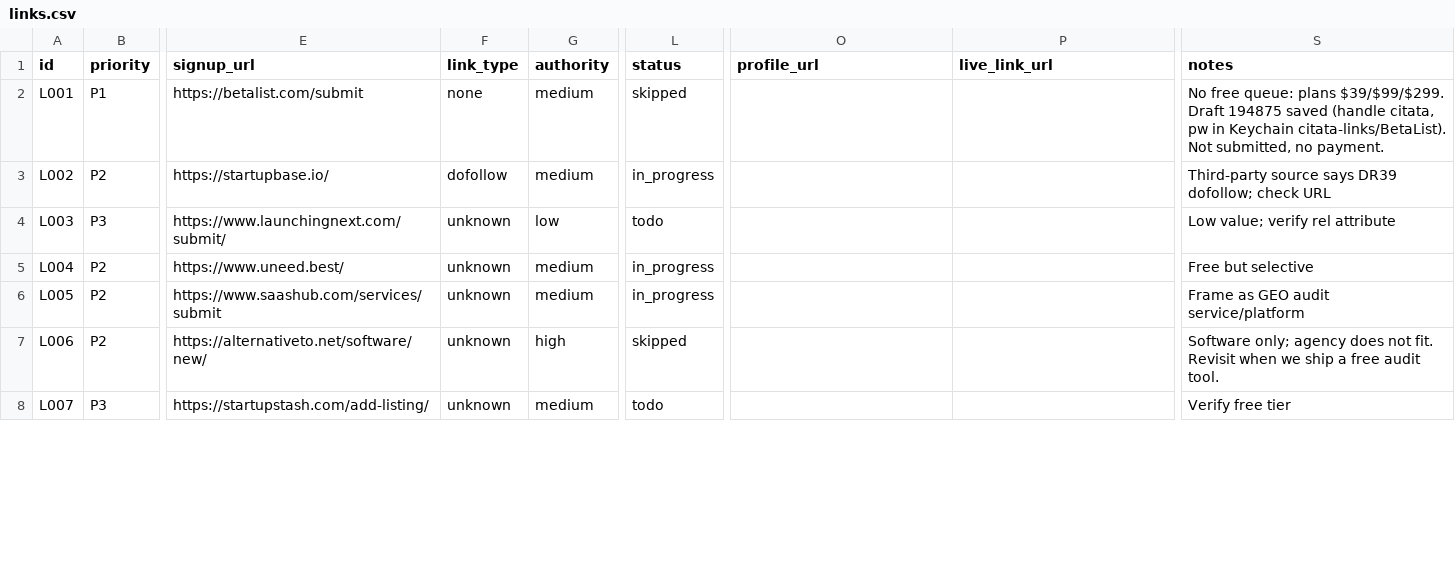
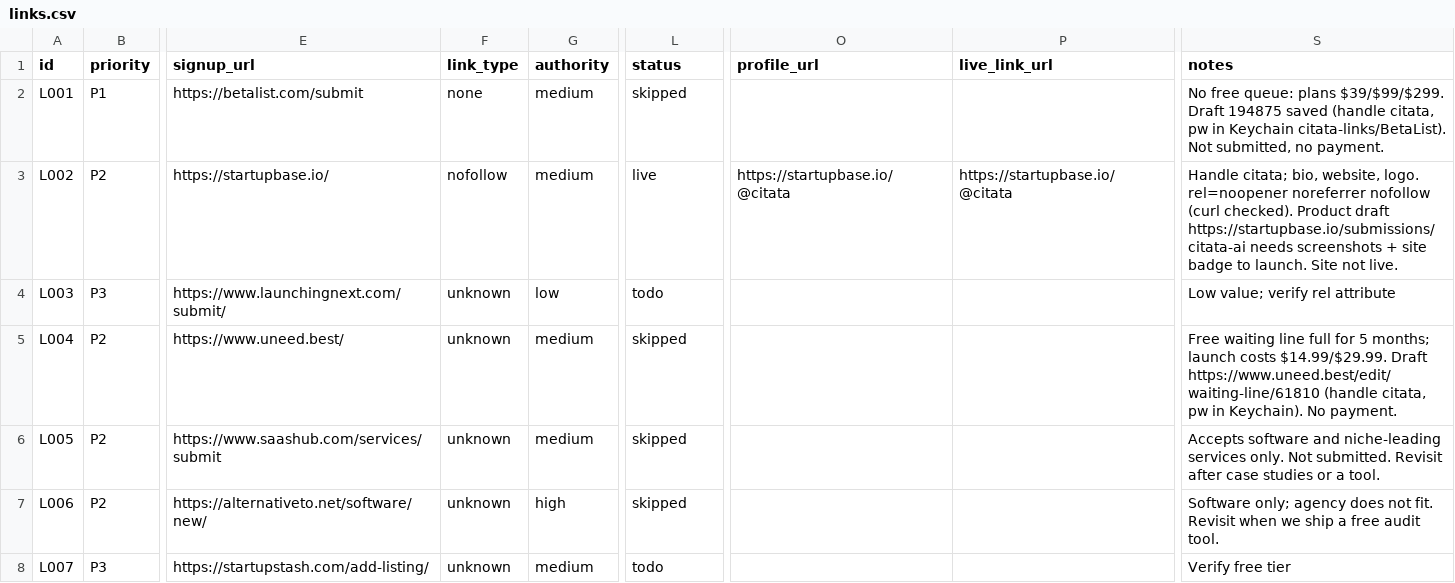
Before and after one commit to citata-ai/united, a CSV file: business/marketing/links.csv, drawn as a sheet; only a part is shown, gaps mark what is left out; the diff covers the shown part only; the diff names each change by its address in the sheet, - before the commit and + after, or states it on an @@ line.

Commit message:
marketing: record batch B8 (StartupBase live), add founding date, start B10 re-run

```diff
--- a/business/marketing/links.csv
+++ b/business/marketing/links.csv
-F3 (link_type): dofollow
+F3 (link_type): nofollow
-L3 (status): in_progress
+L3 (status): live
-O3 (profile_url): (empty)
+O3 (profile_url): https://startupbase.io/@citata
-P3 (live_link_url): (empty)
+P3 (live_link_url): https://startupbase.io/@citata
-S3 (notes): Third-party source says DR39 dofollow; check URL
+S3 (notes): Handle citata; bio, website, logo. rel=noopener noreferrer nofollow (curl checked). Product draft https://startupbase.io/submissions/citata-ai needs screenshots + site badge to launch. Site not live.
-L5:L6 (status): in_progress
+L5:L6 (status): skipped
-S5 (notes): Free but selective
+S5 (notes): Free waiting line full for 5 months; launch costs $14.99/$29.99. Draft https://www.uneed.best/edit/waiting-line/61810 (handle citata, pw in Keychain). No payment.
-S6 (notes): Frame as GEO audit service/platform
+S6 (notes): Accepts software and niche-leading services only. Not submitted. Revisit after case studies or a tool.
```
Also changed, not shown: 15 edited cells elsewhere in this file, 2 other files.
